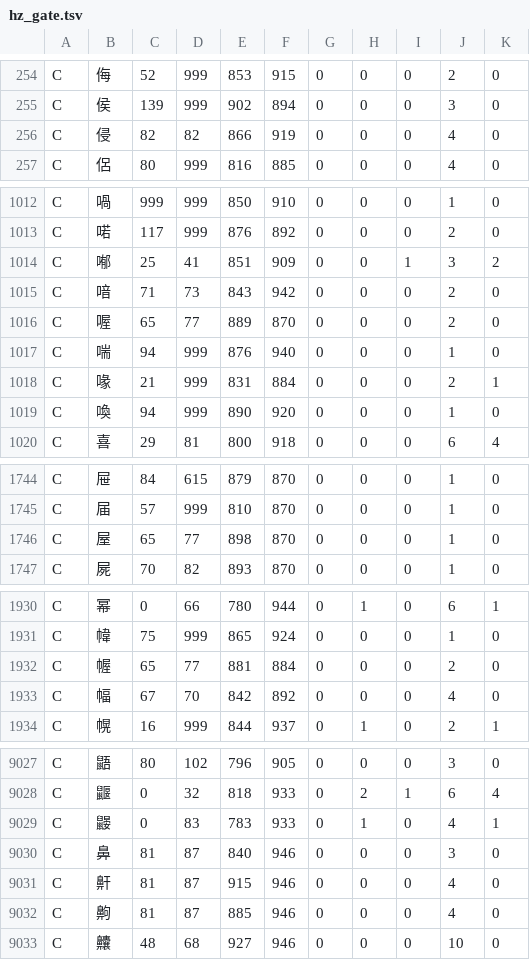
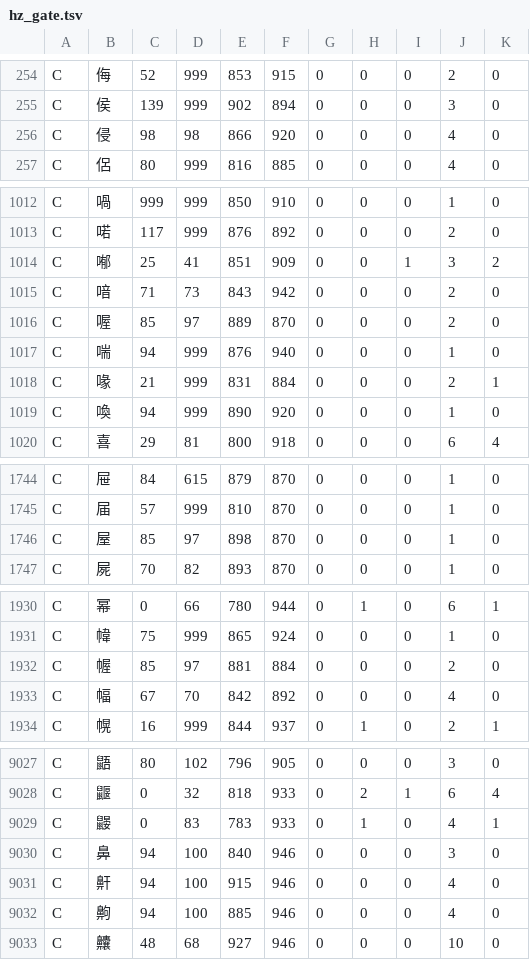
Before and after one commit to zjlgdx/yisu-fonts, a TSV file: tools/hz_gate.tsv, drawn as a sheet; only a part is shown, gaps mark what is left out; the diff covers the shown part only.

```diff
--- a/tools/hz_gate.tsv
+++ b/tools/hz_gate.tsv
@@ -255,3 +255,3 @@ C	侮	52	999	853	915	0	0	0	2	0
 C	侯	139	999	902	894	0	0	0	3	0
-C	侵	82	82	866	919	0	0	0	4	0
+C	侵	98	98	866	920	0	0	0	4	0
 C	侶	80	999	816	885	0	0	0	4	0
@@ -1015,3 +1015,3 @@ C	喐	25	41	851	909	0	0	1	3	2
 C	喑	71	73	843	942	0	0	0	2	0
-C	喔	65	77	889	870	0	0	0	2	0
+C	喔	85	97	889	870	0	0	0	2	0
 C	喘	94	999	876	940	0	0	0	1	0
@@ -1745,3 +1745,3 @@ C	屉	84	615	879	870	0	0	0	1	0
 C	届	57	999	810	870	0	0	0	1	0
-C	屋	65	77	898	870	0	0	0	1	0
+C	屋	85	97	898	870	0	0	0	1	0
 C	屍	70	82	893	870	0	0	0	1	0
@@ -1931,3 +1931,3 @@ C	幂	0	66	780	944	0	1	0	6	1
 C	幃	75	999	865	924	0	0	0	1	0
-C	幄	65	77	881	884	0	0	0	2	0
+C	幄	85	97	881	884	0	0	0	2	0
 C	幅	67	70	842	892	0	0	0	4	0
@@ -9029,5 +9029,5 @@ C	鼴	0	32	818	933	0	2	1	6	4
 C	鼹	0	83	783	933	0	1	0	4	1
-C	鼻	81	87	840	946	0	0	0	3	0
-C	鼾	81	87	915	946	0	0	0	4	0
-C	齁	81	87	885	946	0	0	0	4	0
+C	鼻	94	100	840	946	0	0	0	3	0
+C	鼾	94	100	915	946	0	0	0	4	0
+C	齁	94	100	885	946	0	0	0	4	0
 C	齉	48	68	927	946	0	0	0	10	0
```
Also changed, not shown: 15 edited cells elsewhere in this file, 4 other files.
